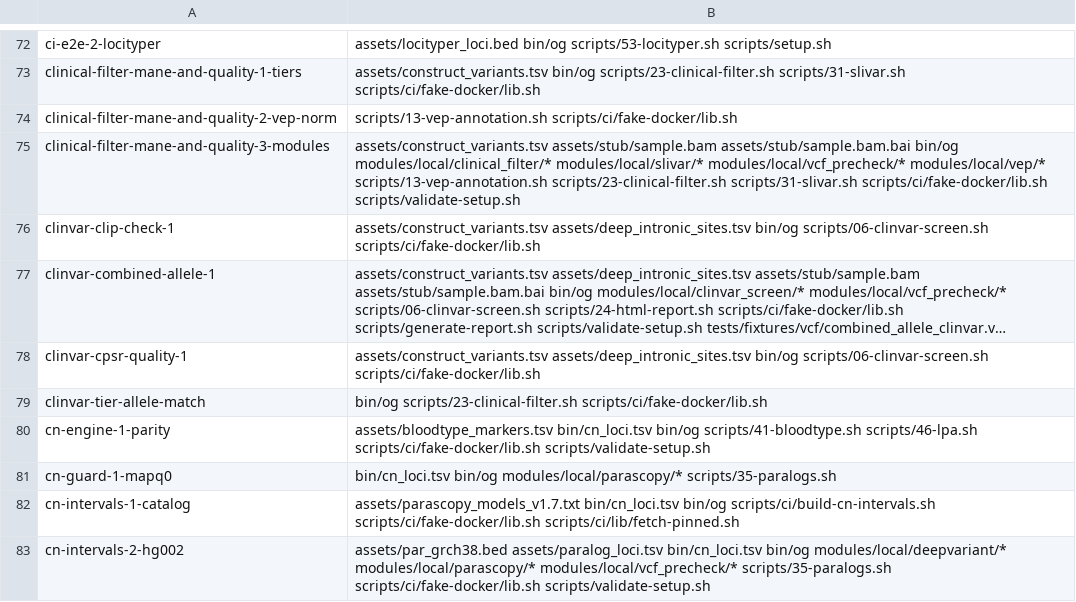
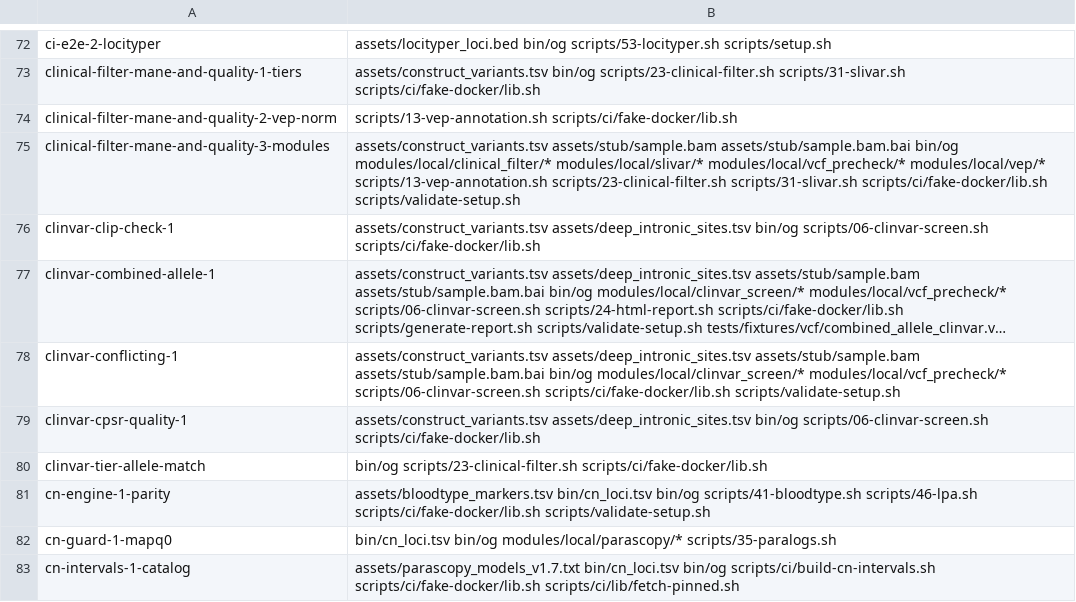
Before and after one commit to GeiserX/OwnGenome, a TSV file: scripts/ci/e2e-case-paths.tsv, drawn as a sheet; only a part is shown, gaps mark what is left out; the shorter side is filled out with more unchanged rows; long unchanged cells end in …; the diff names each change by its address in the sheet, - before the commit and + after, or states it on an @@ line.

Commit message:
test(e2e): the conflicting tier adds a table and changes no hit, card or carrier output
clinvar-conflicting-1 builds a hand-made ClinVar at real fixture positions,
runs step 06 with and without the conflicting subset, and compares the hits
VCF and TSV and the summary's clinvar hits, ACMG card, carrier list and
couple section byte for byte. CLINVAR_SCREEN must write the same table as
the bash step.

Bead: clin-28
Bead: D14

```diff
--- a/scripts/ci/e2e-case-paths.tsv
+++ b/scripts/ci/e2e-case-paths.tsv
+row 78: clinvar-conflicting-1 | assets/construct_variants.tsv assets/deep_intronic_sites.tsv assets/stub/sample.bam assets/stub/sample.bam.bai bin/og modules/local/clinvar_screen/* modules/local/vcf_precheck/* scripts/06-clinvar-screen.sh scripts/ci/fake-docker/lib.sh scripts/validate-setup.sh
```
Also changed, not shown: scripts/ci/e2e-case-times.tsv, 1 other file.
